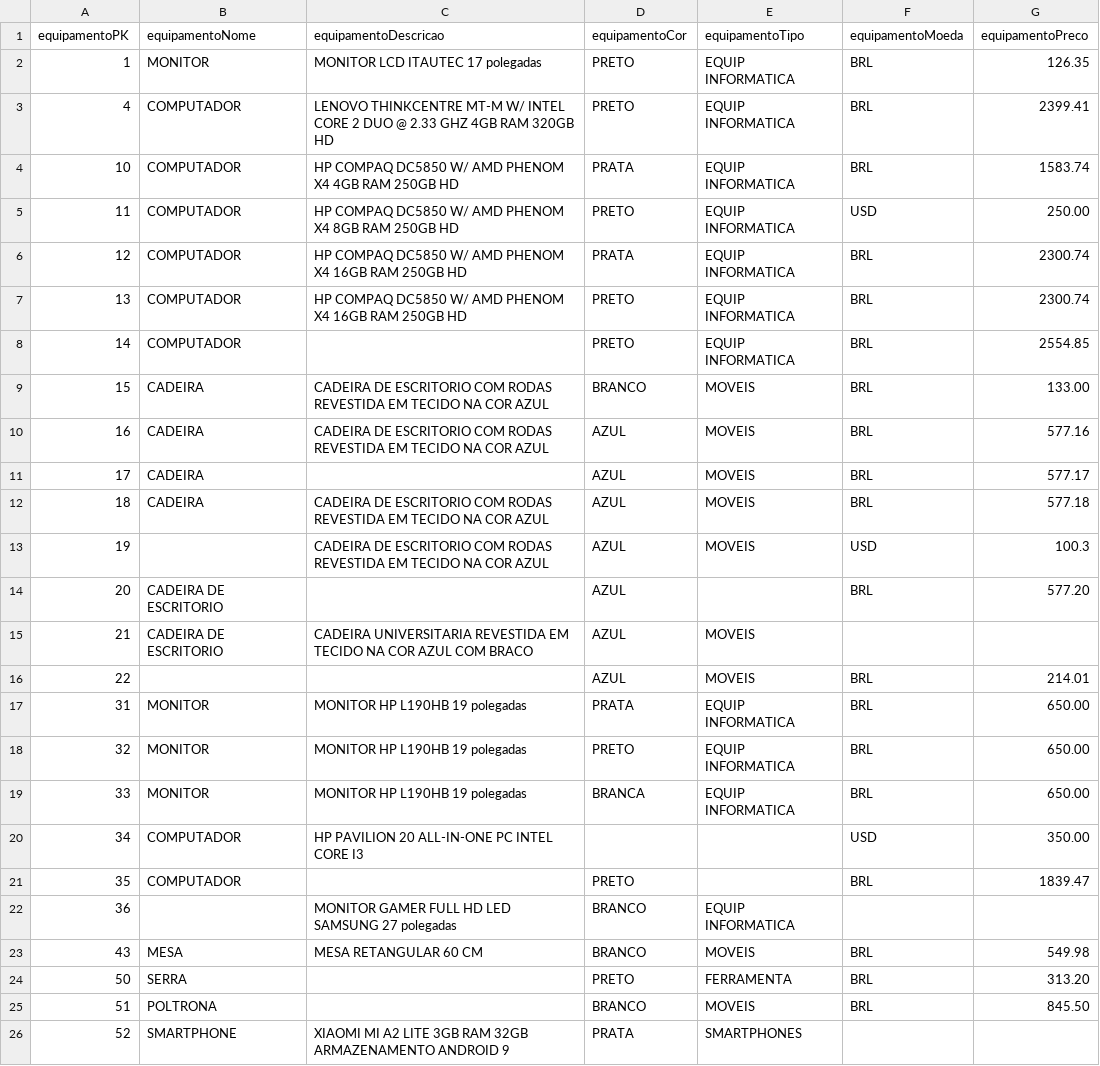
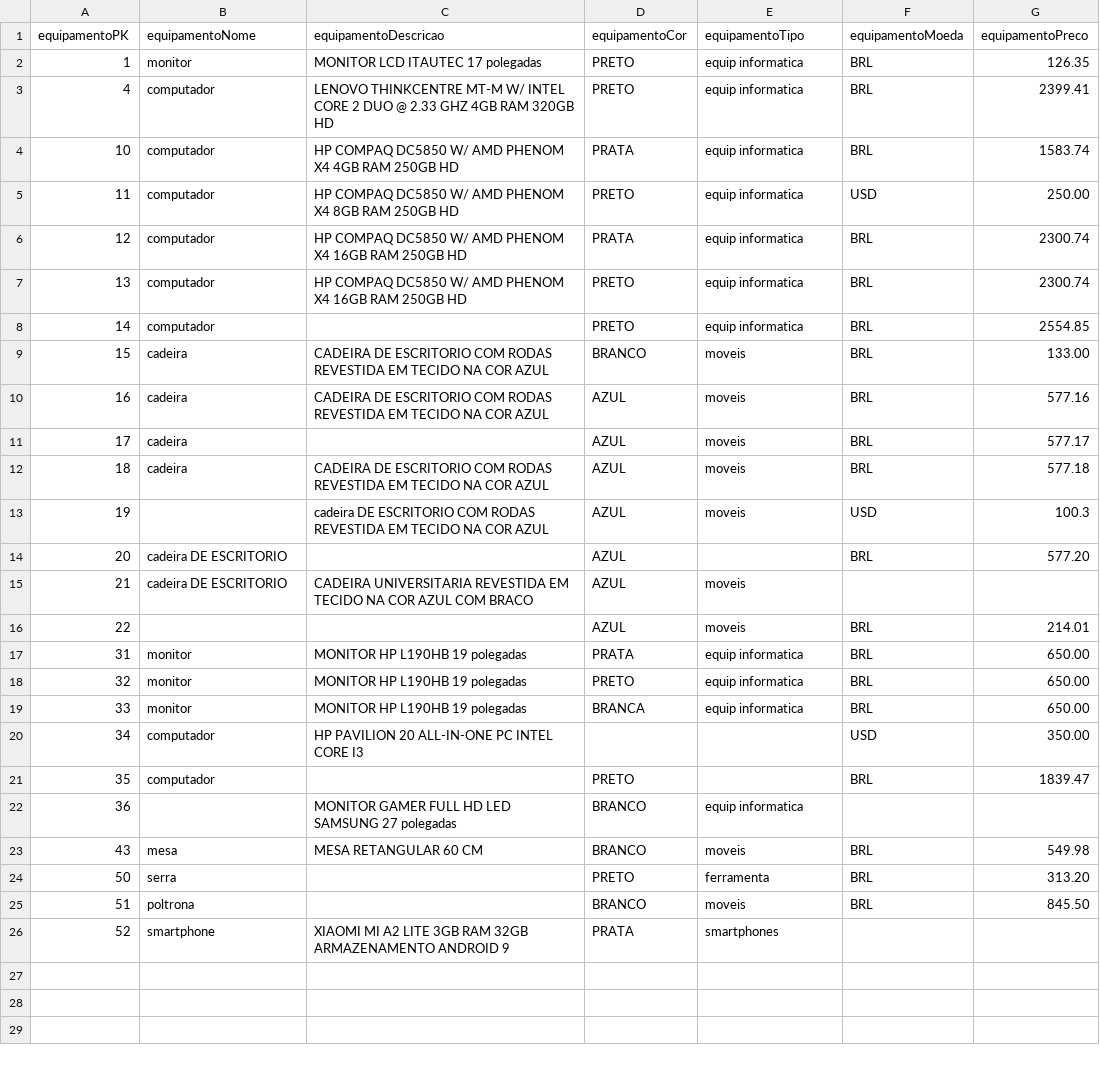
Before and after one commit to CristinaAguiar/DataMartBISolutions, a CSV file: equipamento-Fonte2.csv, drawn as a sheet.

Commit message:
Update equipamento-Fonte2.csv

```diff
--- a/equipamento-Fonte2.csv
+++ b/equipamento-Fonte2.csv
@@ -1,26 +1,26 @@
 equipamentoPK,equipamentoNome,equipamentoDescricao,equipamentoCor,equipamentoTipo,equipamentoMoeda,equipamentoPreco
-1,MONITOR,MONITOR LCD ITAUTEC 17 polegadas,PRETO,EQUIP INFORMATICA,BRL,126.35
-4,COMPUTADOR,LENOVO THINKCENTRE MT-M W/ INTEL CORE 2 DUO @ 2.33 GHZ 4GB RAM 320GB HD,PRETO,EQUIP INFORMATICA,BRL,2399.41
-10,COMPUTADOR,HP COMPAQ DC5850 W/ AMD PHENOM X4 4GB RAM 250GB HD,PRATA,EQUIP INFORMATICA,BRL,1583.74
-11,COMPUTADOR,HP COMPAQ DC5850 W/ AMD PHENOM X4 8GB RAM 250GB HD,PRETO,EQUIP INFORMATICA,USD,250.00
-12,COMPUTADOR,HP COMPAQ DC5850 W/ AMD PHENOM X4 16GB RAM 250GB HD,PRATA,EQUIP INFORMATICA,BRL,2300.74
-13,COMPUTADOR,HP COMPAQ DC5850 W/ AMD PHENOM X4 16GB RAM 250GB HD,PRETO,EQUIP INFORMATICA,BRL,2300.74
-14,COMPUTADOR,,PRETO,EQUIP INFORMATICA,BRL,2554.85
-15,CADEIRA,CADEIRA DE ESCRITORIO COM RODAS REVESTIDA EM TECIDO NA COR AZUL,BRANCO,MOVEIS,BRL,133.00
-16,CADEIRA,CADEIRA DE ESCRITORIO COM RODAS REVESTIDA EM TECIDO NA COR AZUL,AZUL,MOVEIS,BRL,577.16
-17,CADEIRA,,AZUL,MOVEIS,BRL,577.17
-18,CADEIRA,CADEIRA DE ESCRITORIO COM RODAS REVESTIDA EM TECIDO NA COR AZUL,AZUL,MOVEIS,BRL,577.18
-19,,CADEIRA DE ESCRITORIO COM RODAS REVESTIDA EM TECIDO NA COR AZUL,AZUL,MOVEIS,USD,100.3
-20,CADEIRA DE ESCRITORIO,,AZUL,,BRL,577.20
-21,CADEIRA DE ESCRITORIO,CADEIRA UNIVERSITARIA REVESTIDA EM TECIDO NA COR AZUL COM BRACO,AZUL,MOVEIS,,
-22,,,AZUL,MOVEIS,BRL,214.01
-31,MONITOR,MONITOR HP L190HB 19 polegadas,PRATA,EQUIP INFORMATICA,BRL,650.00
-32,MONITOR,MONITOR HP L190HB 19 polegadas,PRETO,EQUIP INFORMATICA,BRL,650.00
-33,MONITOR,MONITOR HP L190HB 19 polegadas,BRANCA,EQUIP INFORMATICA,BRL,650.00
-34,COMPUTADOR,HP PAVILION 20 ALL-IN-ONE PC INTEL CORE I3,,,USD,350.00
-35,COMPUTADOR,,PRETO,,BRL,1839.47
-36,,MONITOR GAMER FULL HD LED SAMSUNG 27 polegadas,BRANCO,EQUIP INFORMATICA,,
-43,MESA,MESA RETANGULAR 60 CM,BRANCO,MOVEIS,BRL,549.98
-50,SERRA,,PRETO,FERRAMENTA,BRL,313.20
-51,POLTRONA,,BRANCO,MOVEIS,BRL,845.50
-52,SMARTPHONE,XIAOMI MI A2 LITE 3GB RAM 32GB ARMAZENAMENTO ANDROID 9,PRATA,SMARTPHONES,,
+1,monitor,MONITOR LCD ITAUTEC 17 polegadas,PRETO,equip informatica,BRL,126.35
+4,computador,LENOVO THINKCENTRE MT-M W/ INTEL CORE 2 DUO @ 2.33 GHZ 4GB RAM 320GB HD,PRETO,equip informatica,BRL,2399.41
+10,computador,HP COMPAQ DC5850 W/ AMD PHENOM X4 4GB RAM 250GB HD,PRATA,equip informatica,BRL,1583.74
+11,computador,HP COMPAQ DC5850 W/ AMD PHENOM X4 8GB RAM 250GB HD,PRETO,equip informatica,USD,250.00
+12,computador,HP COMPAQ DC5850 W/ AMD PHENOM X4 16GB RAM 250GB HD,PRATA,equip informatica,BRL,2300.74
+13,computador,HP COMPAQ DC5850 W/ AMD PHENOM X4 16GB RAM 250GB HD,PRETO,equip informatica,BRL,2300.74
+14,computador,,PRETO,equip informatica,BRL,2554.85
+15,cadeira,CADEIRA DE ESCRITORIO COM RODAS REVESTIDA EM TECIDO NA COR AZUL,BRANCO,moveis,BRL,133.00
+16,cadeira,CADEIRA DE ESCRITORIO COM RODAS REVESTIDA EM TECIDO NA COR AZUL,AZUL,moveis,BRL,577.16
+17,cadeira,,AZUL,moveis,BRL,577.17
+18,cadeira,CADEIRA DE ESCRITORIO COM RODAS REVESTIDA EM TECIDO NA COR AZUL,AZUL,moveis,BRL,577.18
+19,,cadeira DE ESCRITORIO COM RODAS REVESTIDA EM TECIDO NA COR AZUL,AZUL,moveis,USD,100.3
+20,cadeira DE ESCRITORIO,,AZUL,,BRL,577.20
+21,cadeira DE ESCRITORIO,CADEIRA UNIVERSITARIA REVESTIDA EM TECIDO NA COR AZUL COM BRACO,AZUL,moveis,,
+22,,,AZUL,moveis,BRL,214.01
+31,monitor,MONITOR HP L190HB 19 polegadas,PRATA,equip informatica,BRL,650.00
+32,monitor,MONITOR HP L190HB 19 polegadas,PRETO,equip informatica,BRL,650.00
+33,monitor,MONITOR HP L190HB 19 polegadas,BRANCA,equip informatica,BRL,650.00
+34,computador,HP PAVILION 20 ALL-IN-ONE PC INTEL CORE I3,,,USD,350.00
+35,computador,,PRETO,,BRL,1839.47
+36,,MONITOR GAMER FULL HD LED SAMSUNG 27 polegadas,BRANCO,equip informatica,,
+43,mesa,MESA RETANGULAR 60 CM,BRANCO,moveis,BRL,549.98
+50,serra,,PRETO,ferramenta,BRL,313.20
+51,poltrona,,BRANCO,moveis,BRL,845.50
+52,smartphone,XIAOMI MI A2 LITE 3GB RAM 32GB ARMAZENAMENTO ANDROID 9,PRATA,smartphones,,
```
